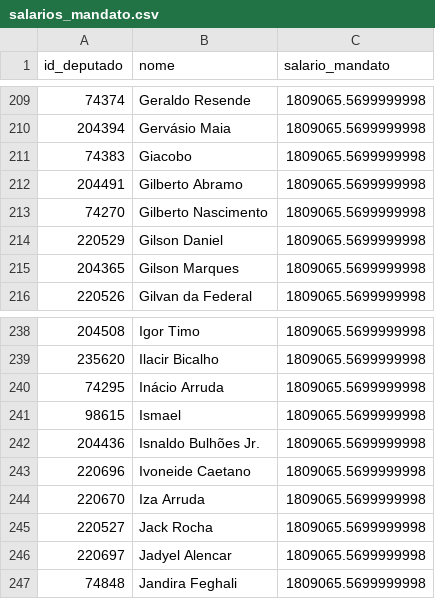
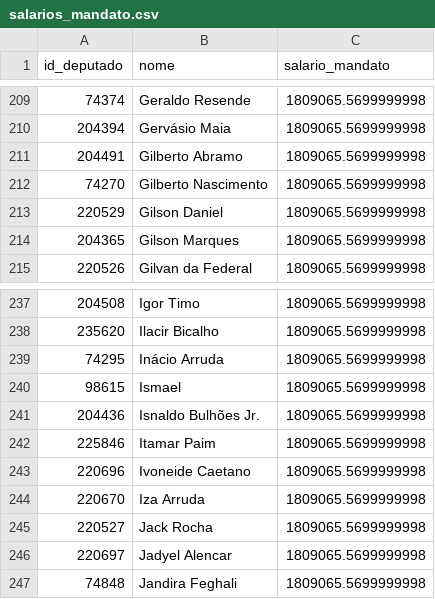
Before and after one commit to filip3dr/parlamento-mil-grau, a CSV file: salarios_mandato.csv, drawn as a sheet; only a part is shown, gaps mark what is left out.

```diff
--- a/salarios_mandato.csv
+++ b/salarios_mandato.csv
@@ -210,3 +210,2 @@ id_deputado,nome,salario_mandato
 204394,Gervásio Maia,1809065.5699999998
-74383,Giacobo,1809065.5699999998
 204491,Gilberto Abramo,1809065.5699999998
@@ -242,2 +241,3 @@ id_deputado,nome,salario_mandato
 204436,Isnaldo Bulhões Jr.,1809065.5699999998
+225846,Itamar Paim,1809065.5699999998
 220696,Ivoneide Caetano,1809065.5699999998
```
Also changed, not shown: ranking_completo.csv.
